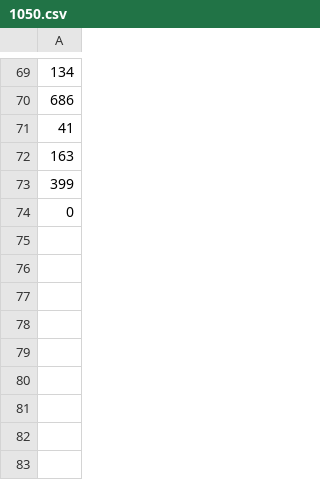
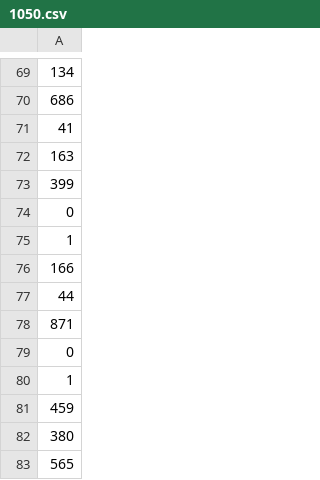
Before and after one commit to bremcco/garfpp, a CSV file: alice/goat_data/1050.csv, drawn as a sheet; only a part is shown, gaps mark what is left out; the diff names each change by its address in the sheet, - before the commit and + after, or states it on an @@ line.

```diff
--- a/alice/goat_data/1050.csv
+++ b/alice/goat_data/1050.csv
+row 75: 1
+row 76: 166
+row 77: 44
+row 78: 871
+row 79: 0
+row 80: 1
+row 81: 459
+row 82: 380
+row 83: 565
```
Also changed, not shown: alice/goat_data/1150.csv, alice/goat_data/1250.csv.
